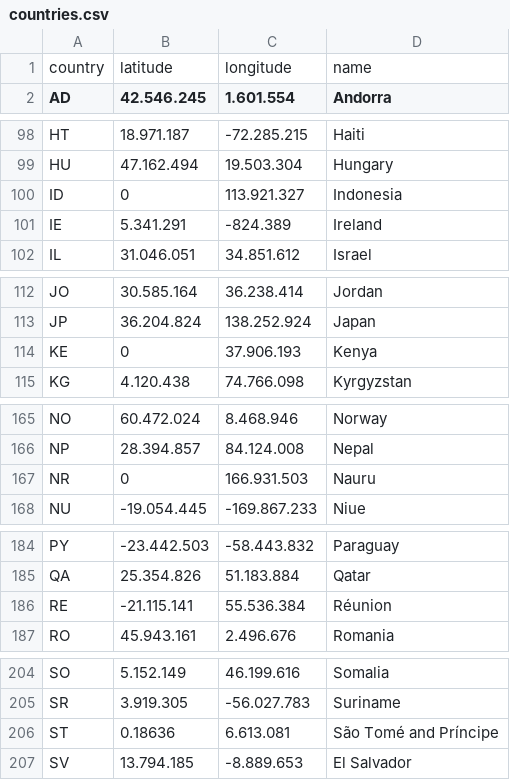
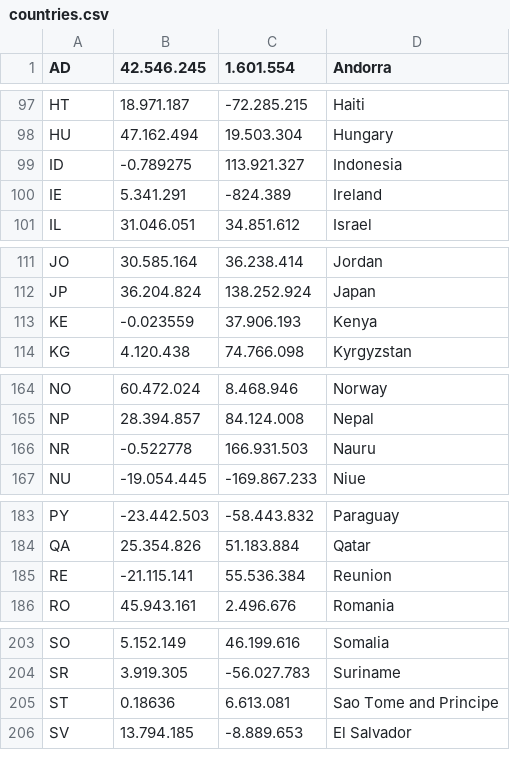
Before and after one commit to pratd/finder-site, a CSV file: assets/countries.csv, drawn as a sheet; only a part is shown, gaps mark what is left out; the diff covers the shown part only.

```diff
--- a/assets/countries.csv
+++ b/assets/countries.csv
@@ -1 +0,0 @@
-country;latitude;longitude;name;
@@ -100 +99 @@ HU;47.162.494;19.503.304;Hungary;
-ID;0;113.921.327;Indonesia;
+ID;-0.789275;113.921.327;Indonesia
@@ -114 +113 @@ JP;36.204.824;138.252.924;Japan;
-KE;0;37.906.193;Kenya;
+KE;-0.023559;37.906.193;Kenya
@@ -167 +166 @@ NP;28.394.857;84.124.008;Nepal;
-NR;0;166.931.503;Nauru;
+NR;-0.522778;166.931.503;Nauru
@@ -186 +185 @@ QA;25.354.826;51.183.884;Qatar;
-RE;-21.115.141;55.536.384;Réunion;
+RE;-21.115.141;55.536.384;Reunion
@@ -206 +205 @@ SR;3.919.305;-56.027.783;Suriname;
-ST;0.18636;6.613.081;São Tomé and Príncipe;
+ST;0.18636;6.613.081;Sao Tome and Principe
```
Also changed, not shown: 10 edited cells elsewhere in this file, 16 other files.
